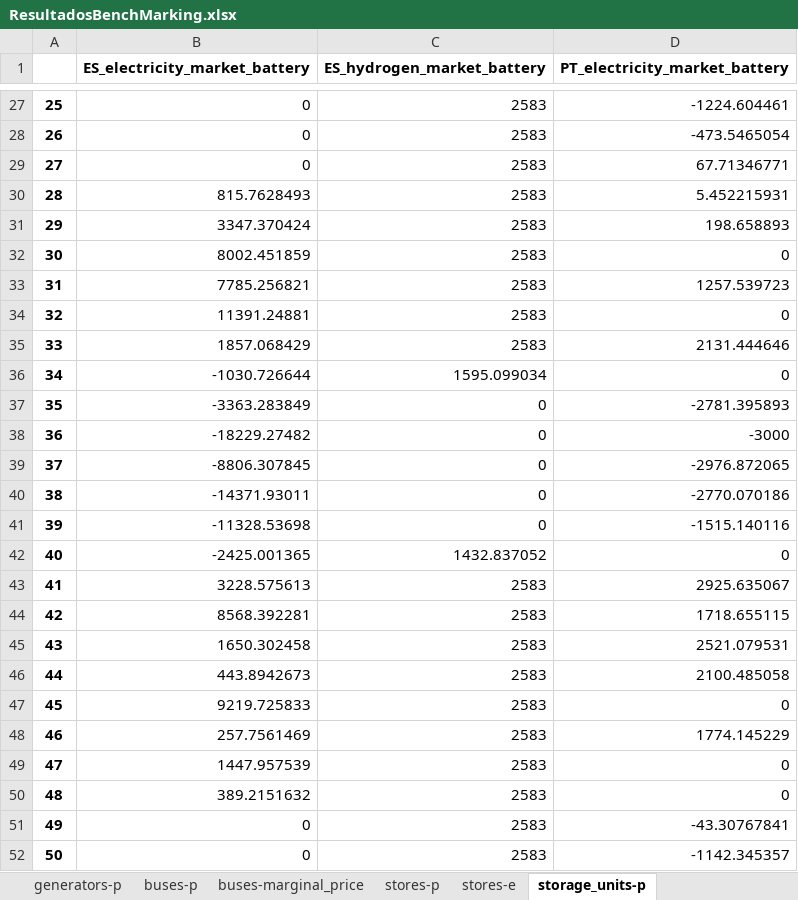
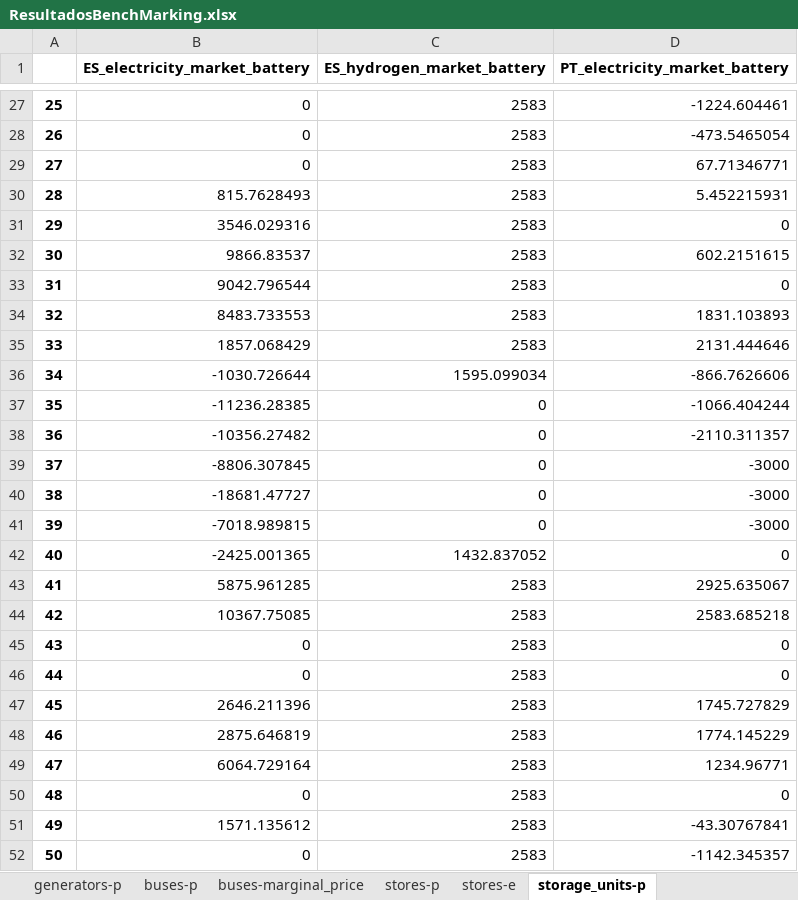
Before and after one commit to anabatres28-png/Dispatching-Project-in-PypSA, an Excel workbook: hojas_de_datos/ResultadosBenchMarking.xlsx, sheet storage_units-p, drawn as a sheet; only a part is shown, gaps mark what is left out; values as stored, in another font and other column widths than the file's, no borders; the diff covers the shown part only; the diff names each change by its address in the sheet, - before the commit and + after, or states it on an @@ line.

```diff
--- a/hojas_de_datos/ResultadosBenchMarking.xlsx (sheet storage_units-p)
+++ b/hojas_de_datos/ResultadosBenchMarking.xlsx (sheet storage_units-p)
-B31 (ES_electricity_market_battery): 3347.370424
+B31 (ES_electricity_market_battery): 3546.029316
-D31 (PT_electricity_market_battery): 198.658893
+D31 (PT_electricity_market_battery): 0
-B32 (ES_electricity_market_battery): 8002.451859
+B32 (ES_electricity_market_battery): 9866.83537
-D32 (PT_electricity_market_battery): 0
+D32 (PT_electricity_market_battery): 602.2151615
-B33 (ES_electricity_market_battery): 7785.256821
+B33 (ES_electricity_market_battery): 9042.796544
-D33 (PT_electricity_market_battery): 1257.539723
+D33 (PT_electricity_market_battery): 0
-B34 (ES_electricity_market_battery): 11391.24881
+B34 (ES_electricity_market_battery): 8483.733553
-D34 (PT_electricity_market_battery): 0
+D34 (PT_electricity_market_battery): 1831.103893
-D36 (PT_electricity_market_battery): 0
+D36 (PT_electricity_market_battery): -866.7626606
-B37 (ES_electricity_market_battery): -3363.283849
+B37 (ES_electricity_market_battery): -11236.28385
-D37 (PT_electricity_market_battery): -2781.395893
+D37 (PT_electricity_market_battery): -1066.404244
-B38 (ES_electricity_market_battery): -18229.27482
+B38 (ES_electricity_market_battery): -10356.27482
-D38 (PT_electricity_market_battery): -3000
+D38 (PT_electricity_market_battery): -2110.311357
-D39 (PT_electricity_market_battery): -2976.872065
+D39 (PT_electricity_market_battery): -3000
-B40 (ES_electricity_market_battery): -14371.93011
+B40 (ES_electricity_market_battery): -18681.47727
-D40 (PT_electricity_market_battery): -2770.070186
+D40 (PT_electricity_market_battery): -3000
-B41 (ES_electricity_market_battery): -11328.53698
+B41 (ES_electricity_market_battery): -7018.989815
-D41 (PT_electricity_market_battery): -1515.140116
+D41 (PT_electricity_market_battery): -3000
-B43 (ES_electricity_market_battery): 3228.575613
+B43 (ES_electricity_market_battery): 5875.961285
-B44 (ES_electricity_market_battery): 8568.392281
+B44 (ES_electricity_market_battery): 10367.75085
-D44 (PT_electricity_market_battery): 1718.655115
+D44 (PT_electricity_market_battery): 2583.685218
-B45 (ES_electricity_market_battery): 1650.302458
+B45 (ES_electricity_market_battery): 0
-D45 (PT_electricity_market_battery): 2521.079531
+D45 (PT_electricity_market_battery): 0
-B46 (ES_electricity_market_battery): 443.8942673
+B46 (ES_electricity_market_battery): 0
-D46 (PT_electricity_market_battery): 2100.485058
+D46 (PT_electricity_market_battery): 0
-B47 (ES_electricity_market_battery): 9219.725833
+B47 (ES_electricity_market_battery): 2646.211396
-D47 (PT_electricity_market_battery): 0
+D47 (PT_electricity_market_battery): 1745.727829
-B48 (ES_electricity_market_battery): 257.7561469
+B48 (ES_electricity_market_battery): 2875.646819
-B49 (ES_electricity_market_battery): 1447.957539
+B49 (ES_electricity_market_battery): 6064.729164
-D49 (PT_electricity_market_battery): 0
+D49 (PT_electricity_market_battery): 1234.96771
-B50 (ES_electricity_market_battery): 389.2151632
+B50 (ES_electricity_market_battery): 0
-B51 (ES_electricity_market_battery): 0
+B51 (ES_electricity_market_battery): 1571.135612
```
Also changed, not shown: 111 edited cells elsewhere in this sheet, sheet links-p_max_pu, sheet storage_units-state_of_charge, sheet buses-marginal_price, sheet links-p0, sheet links-p1, sheet generators-p, 7 more sheets, 3 other files.
